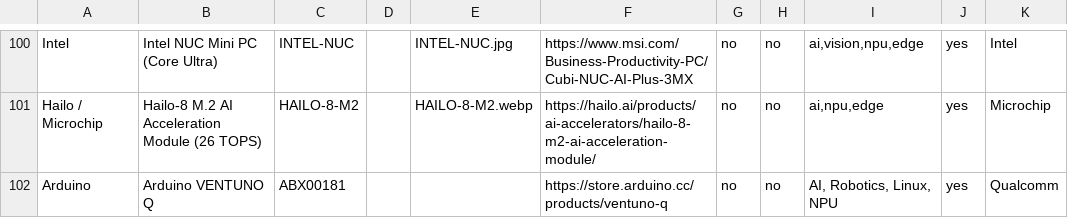
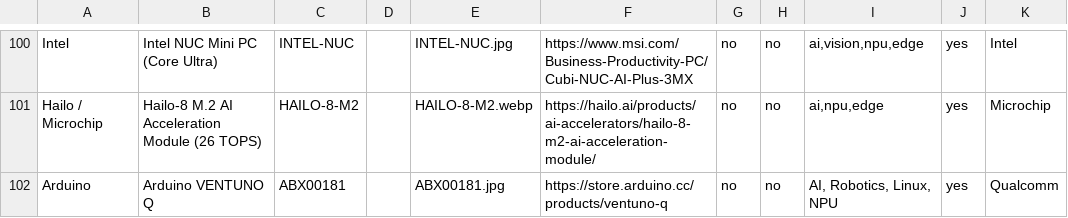
Before and after one commit to avnet-iotconnect/iotc-index, a CSV file: data/boards.csv, drawn as a sheet; only a part is shown, gaps mark what is left out.

```diff
--- a/data/boards.csv
+++ b/data/boards.csv
@@ -101,2 +101,2 @@ Intel,Intel NUC Mini PC (Core Ultra),INTEL-NUC,,INTEL-NUC.jpg,https://www.msi.co
 Hailo / Microchip,Hailo-8 M.2 AI Acceleration Module (26 TOPS),HAILO-8-M2,,HAILO-8-M2.webp,https://hailo.ai/products/ai-accelerators/hailo-8-m2-ai-acceleration-module/,no,no,"ai,npu,edge",yes,Microchip
-Arduino,Arduino VENTUNO Q,ABX00181,,,https://store.arduino.cc/products/ventuno-q,no,no,"AI, Robotics, Linux, NPU",yes,Qualcomm
+Arduino,Arduino VENTUNO Q,ABX00181,,ABX00181.jpg,https://store.arduino.cc/products/ventuno-q,no,no,"AI, Robotics, Linux, NPU",yes,Qualcomm
```
Also changed, not shown: 1 other file.
